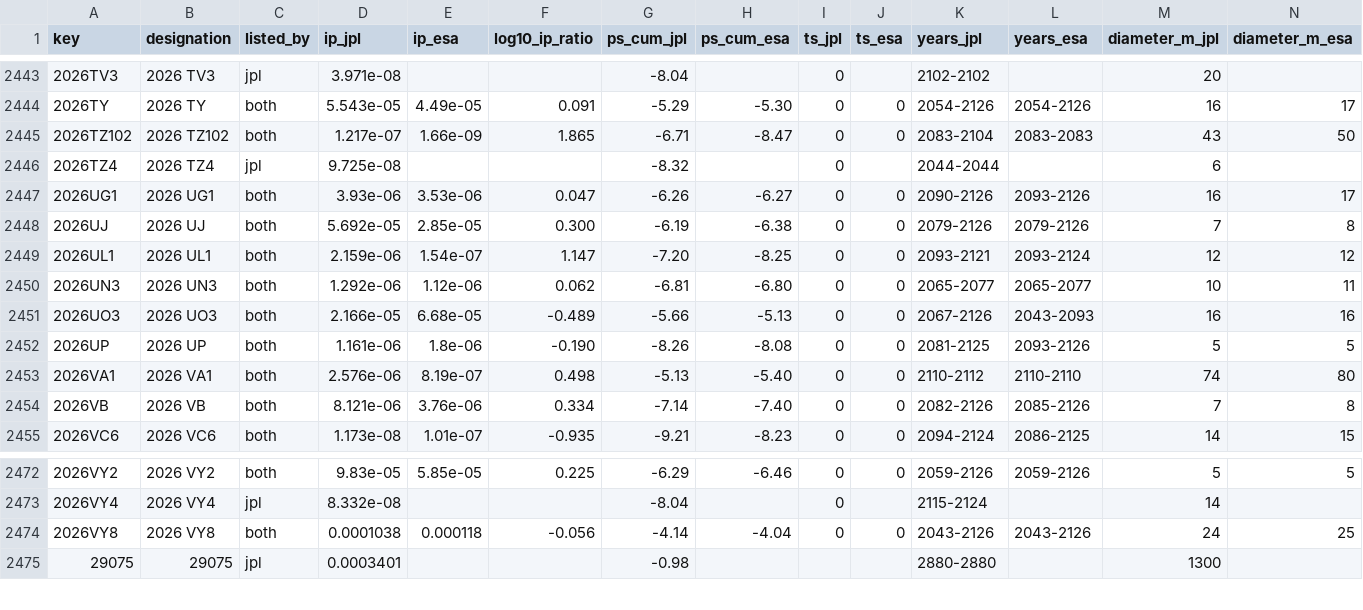
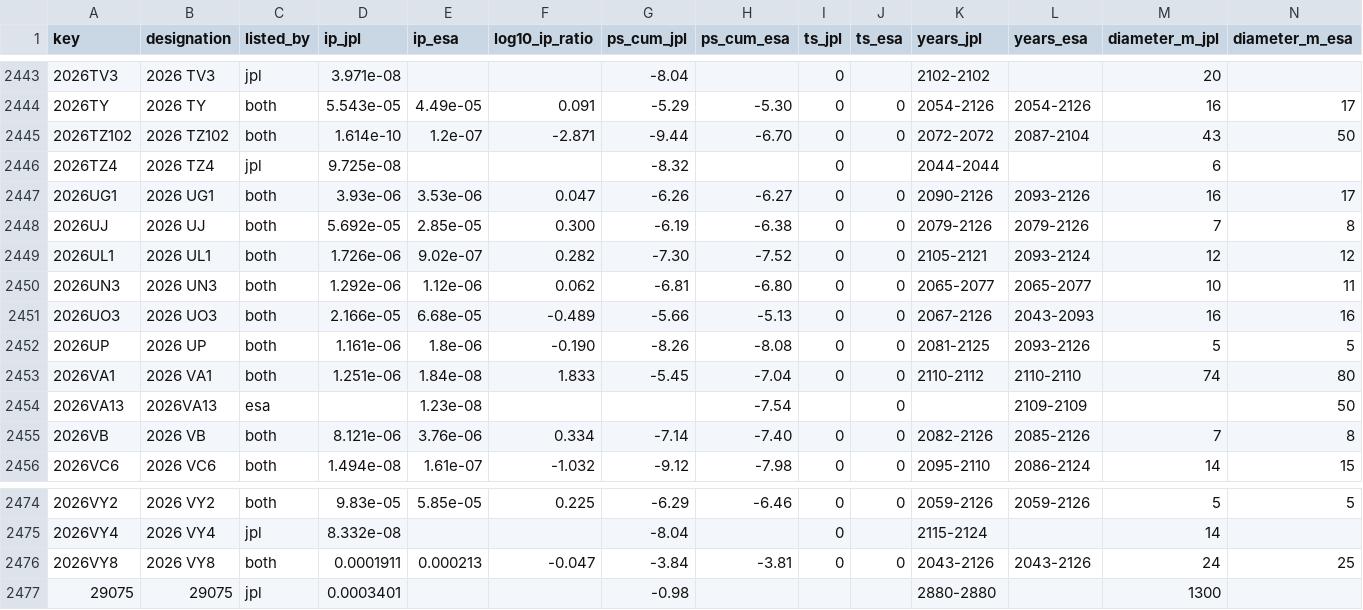
Before and after one commit to Shakhtar-Sankur/torino, a CSV file: data/compare.csv, drawn as a sheet; only a part is shown, gaps mark what is left out; the diff covers the shown part only.

```diff
--- a/data/compare.csv
+++ b/data/compare.csv
@@ -2444,3 +2444,3 @@ key,designation,listed_by,ip_jpl,ip_esa,log10_ip_ratio,ps_cum_jpl,ps_cum_esa,ts_
 2026TY,2026 TY,both,5.543e-05,4.49e-05,0.091,-5.29,-5.30,0,0,2054-2126,2054-2126,16,17
-2026TZ102,2026 TZ102,both,1.217e-07,1.66e-09,1.865,-6.71,-8.47,0,0,2083-2104,2083-2083,43,50
+2026TZ102,2026 TZ102,both,1.614e-10,1.2e-07,-2.871,-9.44,-6.70,0,0,2072-2072,2087-2104,43,50
 2026TZ4,2026 TZ4,jpl,9.725e-08,,,-8.32,,0,,2044-2044,,6,
@@ -2448,3 +2448,3 @@ key,designation,listed_by,ip_jpl,ip_esa,log10_ip_ratio,ps_cum_jpl,ps_cum_esa,ts_
 2026UJ,2026 UJ,both,5.692e-05,2.85e-05,0.300,-6.19,-6.38,0,0,2079-2126,2079-2126,7,8
-2026UL1,2026 UL1,both,2.159e-06,1.54e-07,1.147,-7.20,-8.25,0,0,2093-2121,2093-2124,12,12
+2026UL1,2026 UL1,both,1.726e-06,9.02e-07,0.282,-7.30,-7.52,0,0,2105-2121,2093-2124,12,12
 2026UN3,2026 UN3,both,1.292e-06,1.12e-06,0.062,-6.81,-6.80,0,0,2065-2077,2065-2077,10,11
@@ -2452,4 +2452,5 @@ key,designation,listed_by,ip_jpl,ip_esa,log10_ip_ratio,ps_cum_jpl,ps_cum_esa,ts_
 2026UP,2026 UP,both,1.161e-06,1.8e-06,-0.190,-8.26,-8.08,0,0,2081-2125,2093-2126,5,5
-2026VA1,2026 VA1,both,2.576e-06,8.19e-07,0.498,-5.13,-5.40,0,0,2110-2112,2110-2110,74,80
+2026VA1,2026 VA1,both,1.251e-06,1.84e-08,1.833,-5.45,-7.04,0,0,2110-2112,2110-2110,74,80
+2026VA13,2026VA13,esa,,1.23e-08,,,-7.54,,0,,2109-2109,,50
 2026VB,2026 VB,both,8.121e-06,3.76e-06,0.334,-7.14,-7.40,0,0,2082-2126,2085-2126,7,8
-2026VC6,2026 VC6,both,1.173e-08,1.01e-07,-0.935,-9.21,-8.23,0,0,2094-2124,2086-2125,14,15
+2026VC6,2026 VC6,both,1.494e-08,1.61e-07,-1.032,-9.12,-7.98,0,0,2095-2110,2086-2124,14,15
@@ -2473,3 +2475,3 @@ key,designation,listed_by,ip_jpl,ip_esa,log10_ip_ratio,ps_cum_jpl,ps_cum_esa,ts_
 2026VY4,2026 VY4,jpl,8.332e-08,,,-8.04,,0,,2115-2124,,14,
-2026VY8,2026 VY8,both,0.0001038,0.000118,-0.056,-4.14,-4.04,0,0,2043-2126,2043-2126,24,25
+2026VY8,2026 VY8,both,0.0001911,0.000213,-0.047,-3.84,-3.81,0,0,2043-2126,2043-2126,24,25
 29075,29075,jpl,0.0003401,,,-0.98,,,,2880-2880,,1300,
```
Also changed, not shown: 1 added row and 52 edited cells elsewhere in this file, 2 other files.
